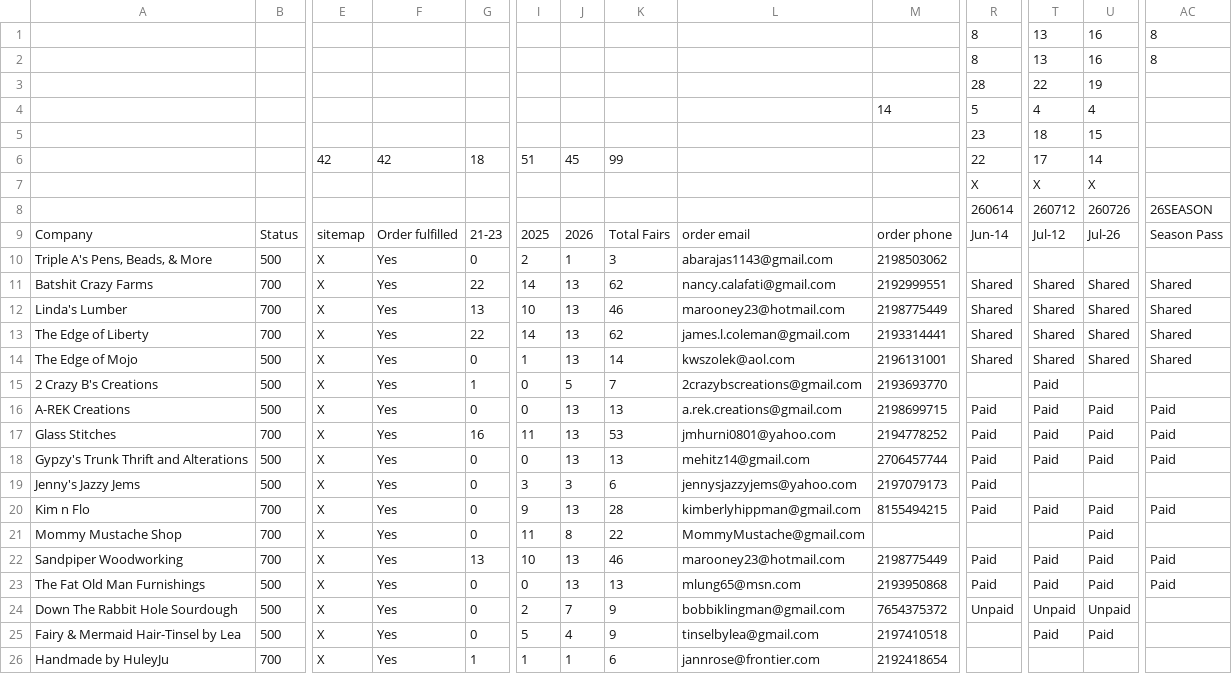
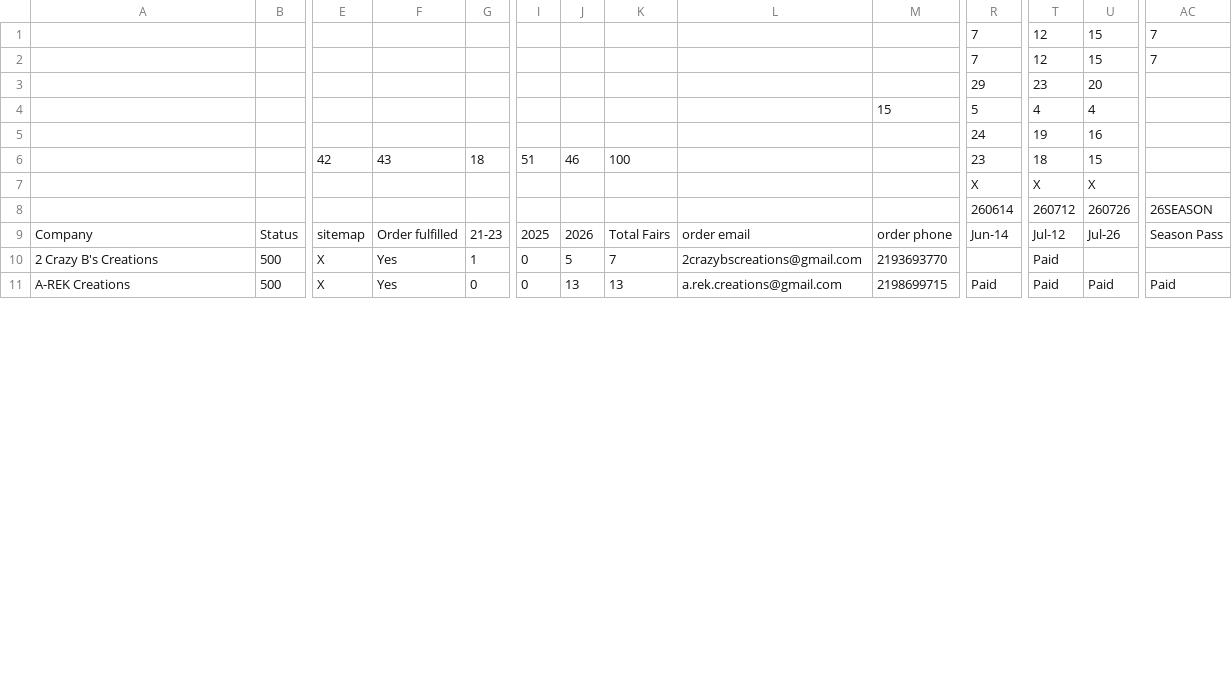
Before and after one commit to edge-of-liberty/edgeofliberty.us, a CSV file: _data/2026 Edge of Liberty Craft Fairs - Craft Fair Planning.csv, drawn as a sheet; only a part is shown, gaps mark what is left out; removed rows and columns are numbered as before the commit, all else as after; rows hold the shown columns only; the diff covers the shown part only; the diff names each change by its address in the sheet, - before the commit and + after, or states it on an @@ line.

```diff
--- a/_data/2026 Edge of Liberty Craft Fairs - Craft Fair Planning.csv
+++ b/_data/2026 Edge of Liberty Craft Fairs - Craft Fair Planning.csv
-R1:R2: 8
+R1:R2: 7
-T1:T2: 13
+T1:T2: 12
-U1:U2: 16
+U1:U2: 15
-AC1:AC2: 8
+AC1:AC2: 7
-R3: 28
+R3: 29
-T3: 22
+T3: 23
-U3: 19
+U3: 20
-M4: 14
+M4: 15
-R5: 23
+R5: 24
-T5: 18
+T5: 19
-U5: 15
+U5: 16
-F6: 42
+F6: 43
-J6: 45
+J6: 46
-K6: 99
+K6: 100
-R6: 22
+R6: 23
-T6: 17
+T6: 18
-U6: 14
+U6: 15
@@ row 10 moved to row 99: Triple A's Pens, Beads, & More @@
@@ row 11 moved to row 13: Batshit Crazy Farms @@
@@ row 12 moved to row 65: Linda's Lumber @@
@@ row 13 moved to row 92: The Edge of Liberty @@
@@ row 14 moved to row 93: The Edge of Mojo @@
@@ row 17 moved to row 43: Glass Stitches @@
@@ row 18 moved to row 45: Gypzy's Trunk Thrift and Alterations @@
@@ row 19 moved to row 54: Jenny's Jazzy Jems @@
@@ row 20 moved to row 57: Kim n Flo @@
@@ row 21 moved to row 69: Mommy Mustache Shop @@
@@ row 22 moved to row 79: Sandpiper Woodworking @@
@@ row 23 moved to row 94: The Fat Old Man Furnishings @@
-row 24: Down The Rabbit Hole Sourdough | 500 | X | Yes | 0 | 2 | 7 | 9 | bobbiklingman@gmail.com | 7654375372 | Unpaid | Unpaid | Unpaid
@@ row 25 moved to row 37: Fairy & Mermaid Hair-Tinsel by Lea @@
@@ row 26 moved to row 46: Handmade by HuleyJu @@
```
Also changed, not shown: 3 added rows, 1 removed row and 13 moved rows elsewhere in this file, 14 other files.
